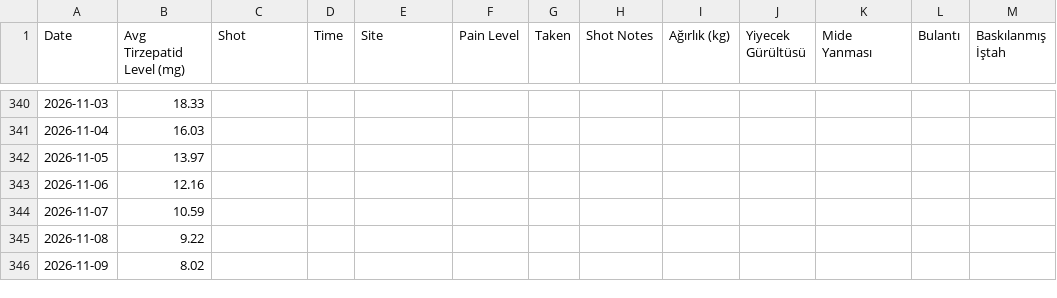
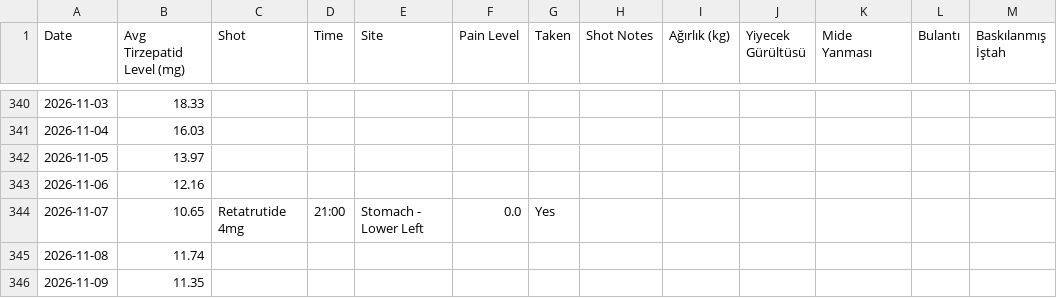
Before and after one commit to koyuncuem/ShotTracker, a CSV file: data.csv, drawn as a sheet; only a part is shown, gaps mark what is left out; the diff names each change by its address in the sheet, - before the commit and + after, or states it on an @@ line.

Commit message:
Update data.csv from ShotTrack app

```diff
--- a/data.csv
+++ b/data.csv
-B344 (Avg Tirzepatid Level (mg)): 10.59
+B344 (Avg Tirzepatid Level (mg)): 10.65
-C344 (Shot): (empty)
+C344 (Shot): Retatrutide 4mg
-D344 (Time): (empty)
+D344 (Time): 21:00
-E344 (Site): (empty)
+E344 (Site): Stomach - Lower Left
-F344 (Pain Level): (empty)
+F344 (Pain Level): 0.0
-G344 (Taken): (empty)
+G344 (Taken): Yes
-B345 (Avg Tirzepatid Level (mg)): 9.22
+B345 (Avg Tirzepatid Level (mg)): 11.74
-B346 (Avg Tirzepatid Level (mg)): 8.02
+B346 (Avg Tirzepatid Level (mg)): 11.35
```
